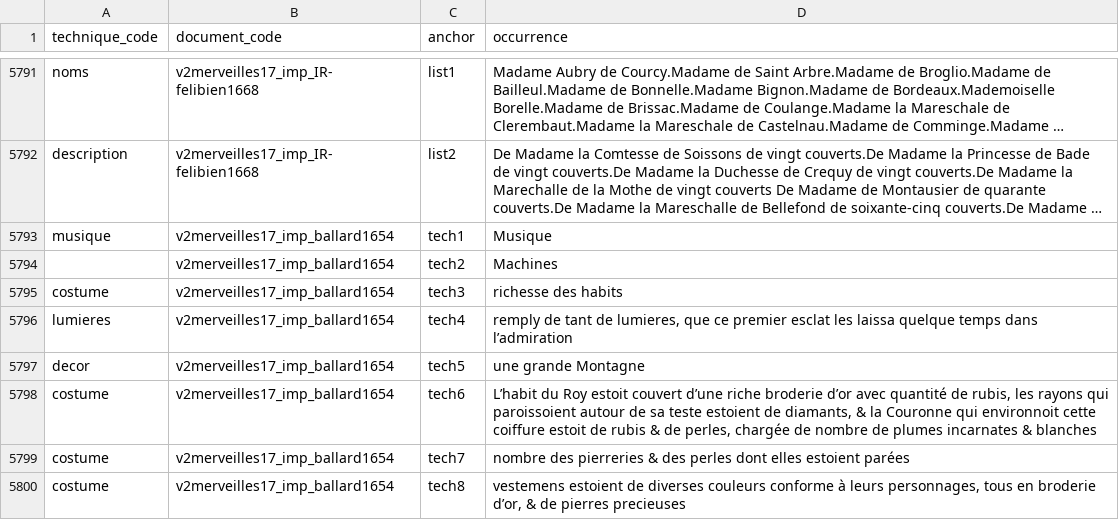
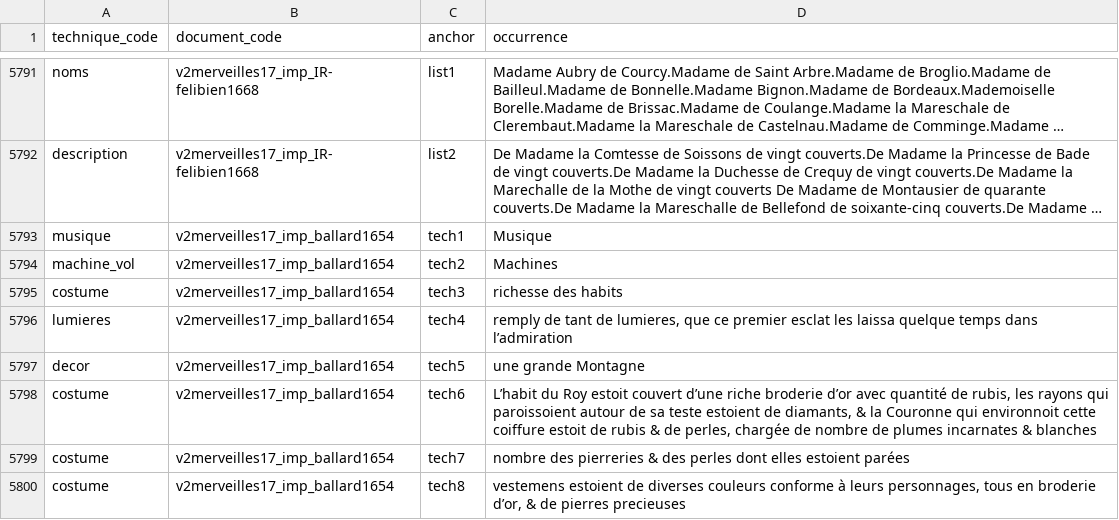
Before and after one commit to fetes17/merveilles17, a TSV file: site/data/technique_document.tsv, drawn as a sheet; only a part is shown, gaps mark what is left out; long unchanged cells end in …; the diff names each change by its address in the sheet, - before the commit and + after, or states it on an @@ line.

```diff
--- a/site/data/technique_document.tsv
+++ b/site/data/technique_document.tsv
-A5794 (technique_code): (empty)
+A5794 (technique_code): machine_vol
```
Also changed, not shown: 2 other files.
